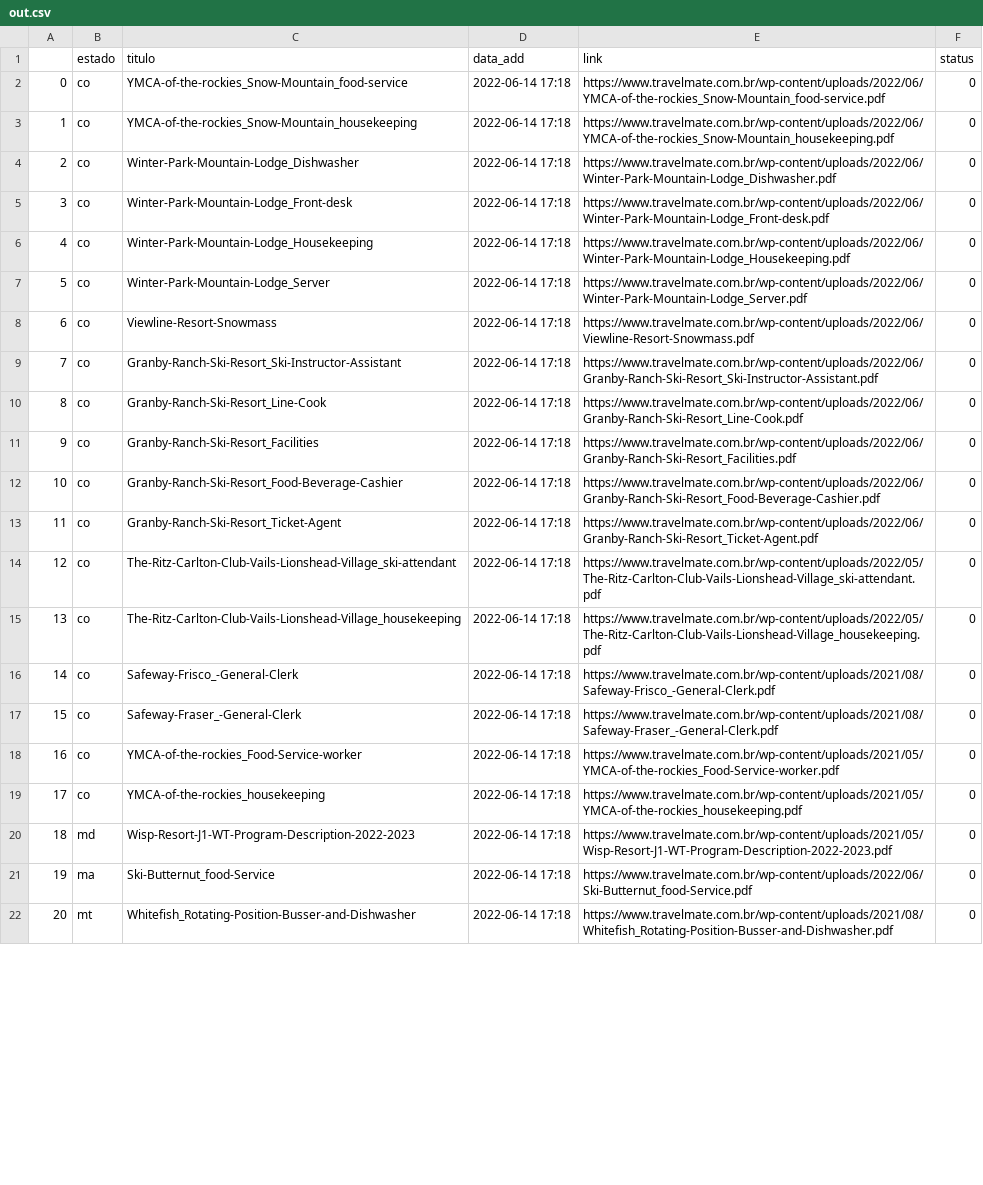
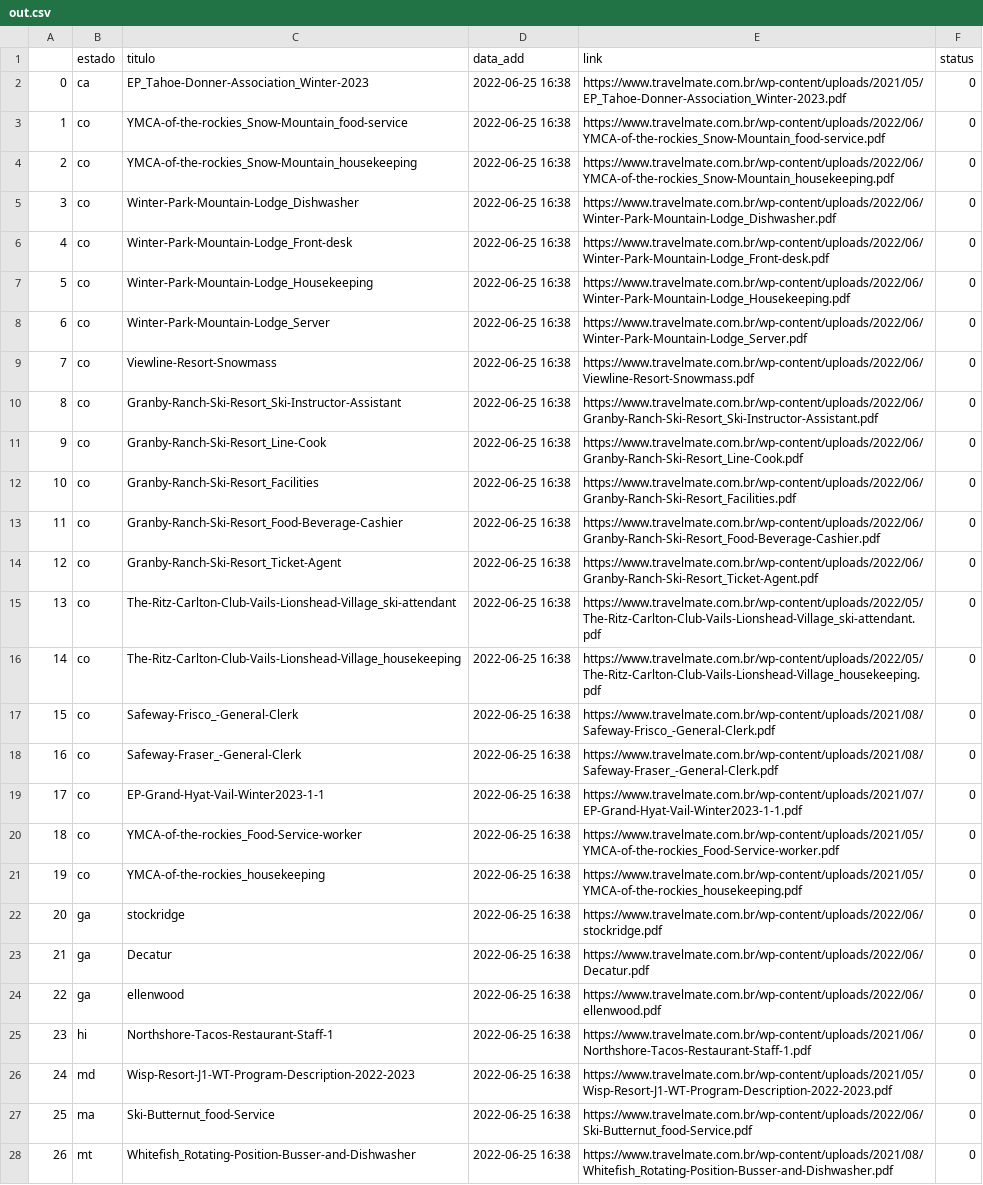
Before and after one commit to Maicon-g14/tm-helper, a CSV file: out.csv, drawn as a sheet; only a part is shown; addresses are those after the commit; the diff covers the shown part only; the diff names each change by its address in the sheet, - before the commit and + after, or states it on an @@ line.

```diff
--- a/out.csv
+++ b/out.csv
+row 2: 0 | ca | EP_Tahoe-Donner-Association_Winter-2023 | 2022-06-25 16:38 | https://www.travelmate.com.br/wp-content/uploads/2021/05/EP_Tahoe-Donner-Association_Winter-2023.pdf | 0
@@ column A renumbered from row 3 down @@
-D3:D18 (data_add): 2022-06-14 17:18
+D3:D18 (data_add): 2022-06-25 16:38
+row 19: 17 | co | EP-Grand-Hyat-Vail-Winter2023-1-1 | 2022-06-25 16:38 | https://www.travelmate.com.br/wp-content/uploads/2021/07/EP-Grand-Hyat-Vail-Winter2023-1-1.pdf | 0
-D20:D21 (data_add): 2022-06-14 17:18
+D20:D21 (data_add): 2022-06-25 16:38
+row 22: 20 | ga | stockridge | 2022-06-25 16:38 | https://www.travelmate.com.br/wp-content/uploads/2022/06/stockridge.pdf | 0
+row 23: 21 | ga | Decatur | 2022-06-25 16:38 | https://www.travelmate.com.br/wp-content/uploads/2022/06/Decatur.pdf | 0
+row 24: 22 | ga | ellenwood | 2022-06-25 16:38 | https://www.travelmate.com.br/wp-content/uploads/2022/06/ellenwood.pdf | 0
+row 25: 23 | hi | Northshore-Tacos-Restaurant-Staff-1 | 2022-06-25 16:38 | https://www.travelmate.com.br/wp-content/uploads/2021/06/Northshore-Tacos-Restaurant-Staff-1.pdf | 0
-D26:D28 (data_add): 2022-06-14 17:18
+D26:D28 (data_add): 2022-06-25 16:38
```
Also changed, not shown: 12 added rows, 2 removed rows and 54 edited cells elsewhere in this file, 4 other files.
